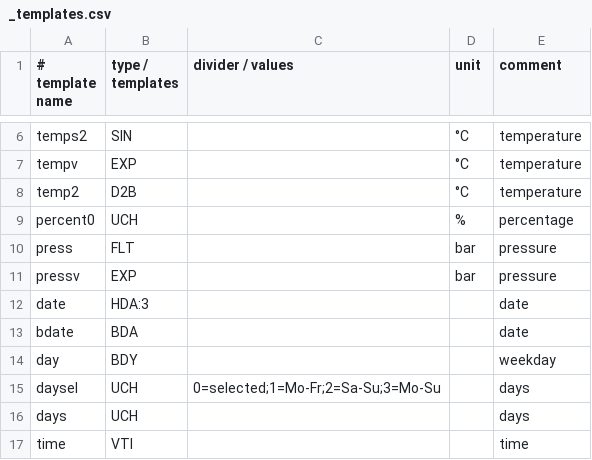
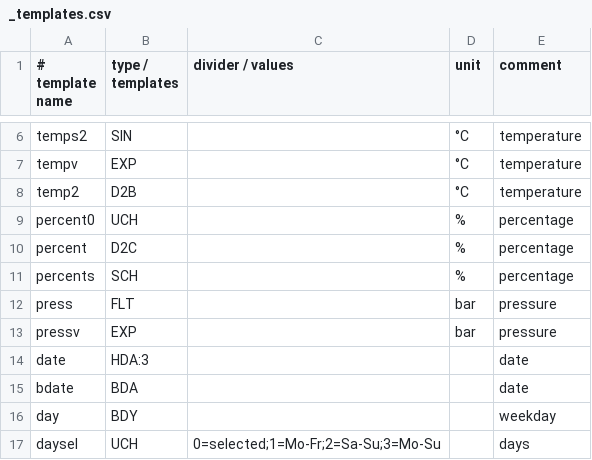
Before and after one commit to hasierughybvhl/ebusd-configurationt, a CSV file: vaillant/_templates.csv, drawn as a sheet; only a part is shown, gaps mark what is left out; the shorter side is filled out with more unchanged rows; the diff names each change by its address in the sheet, - before the commit and + after, or states it on an @@ line.

```diff
--- a/vaillant/_templates.csv
+++ b/vaillant/_templates.csv
+row 10: percent | D2C |  | % | percentage
+row 11: percents | SCH |  | % | percentage
```
Also changed, not shown: 5 other files.
